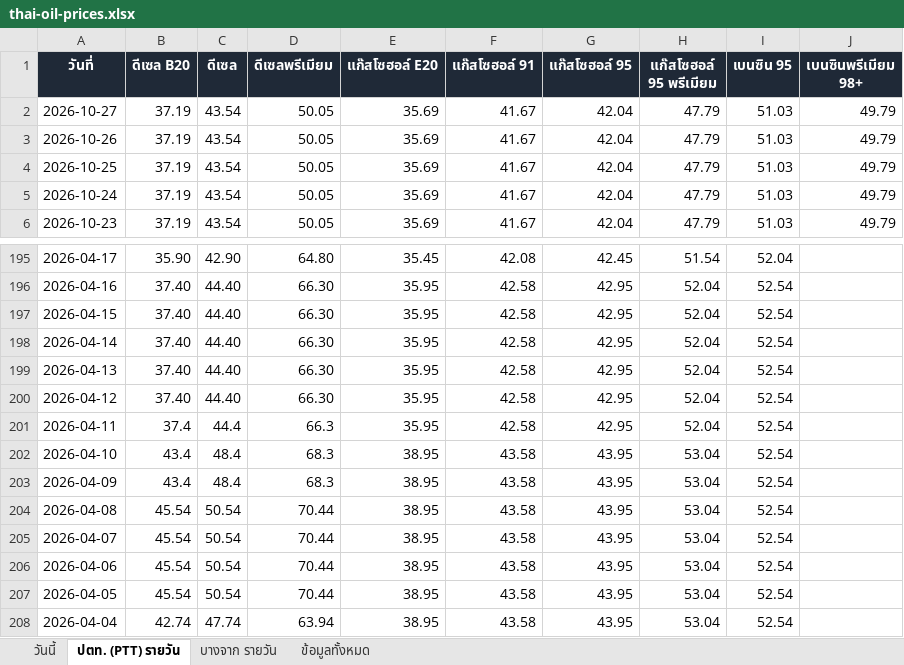
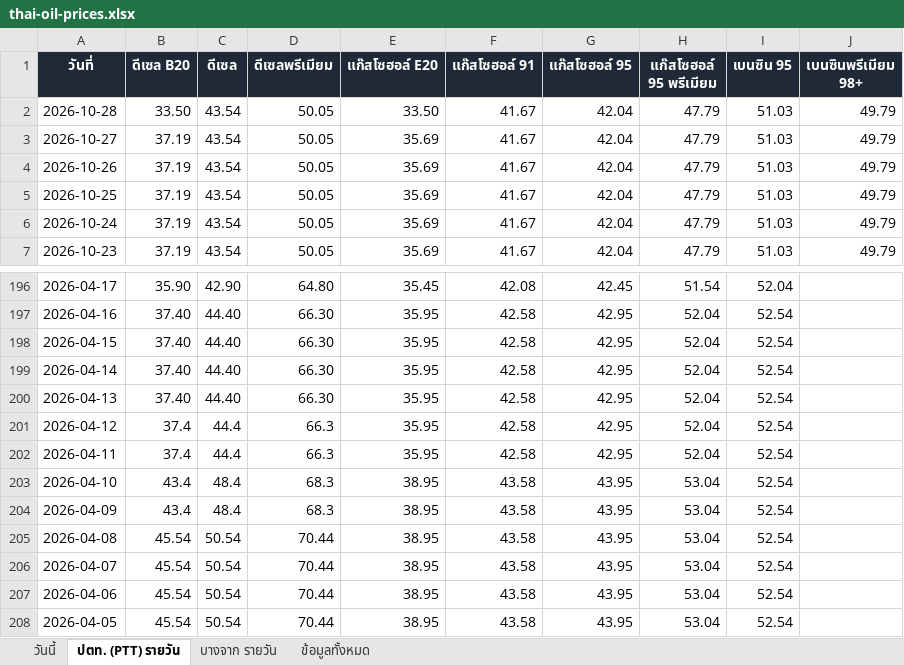
Before and after one commit to chasvitf/thai-oil-prices, an Excel workbook: data/thai-oil-prices.xlsx, sheet ปตท. (PTT) รายวัน, drawn as a sheet; only a part is shown, gaps mark what is left out; the shorter side is filled out with more unchanged rows; values as stored, in another font and other column widths than the file's, no borders; addresses are those after the commit; the diff names each change by its address in the sheet, - before the commit and + after, or states it on an @@ line.

```diff
--- a/data/thai-oil-prices.xlsx (sheet ปตท. (PTT) รายวัน)
+++ b/data/thai-oil-prices.xlsx (sheet ปตท. (PTT) รายวัน)
+row 2: 2026-10-28 | 33.50 | 43.54 | 50.05 | 33.50 | 41.67 | 42.04 | 47.79 | 51.03 | 49.79
-B201 (ดีเซล B20): 37.40
+B201 (ดีเซล B20): 37.4
-C201 (ดีเซล): 44.40
+C201 (ดีเซล): 44.4
-D201 (ดีเซลพรีเมียม): 66.30
+D201 (ดีเซลพรีเมียม): 66.3
```
Also changed, not shown: sheet ข้อมูลทั้งหมด, sheet บางจาก รายวัน, sheet วันนี้, 2 other files.
